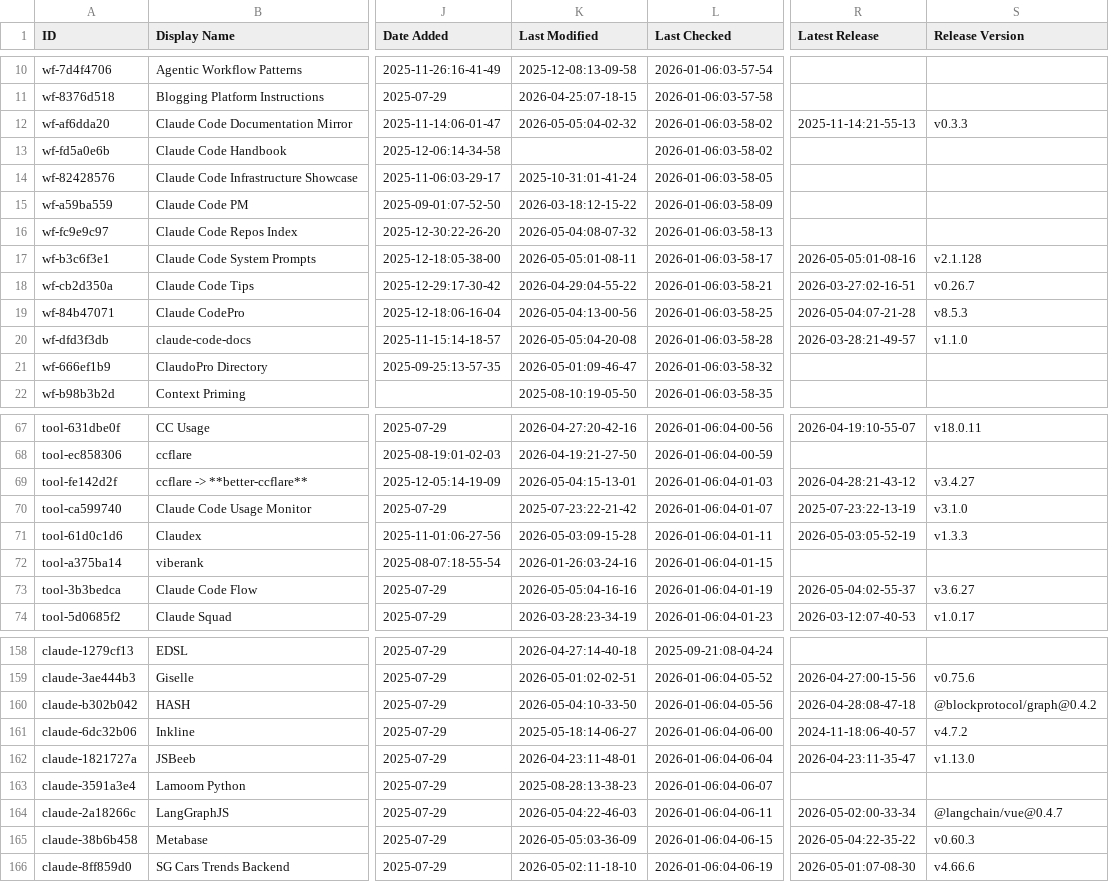
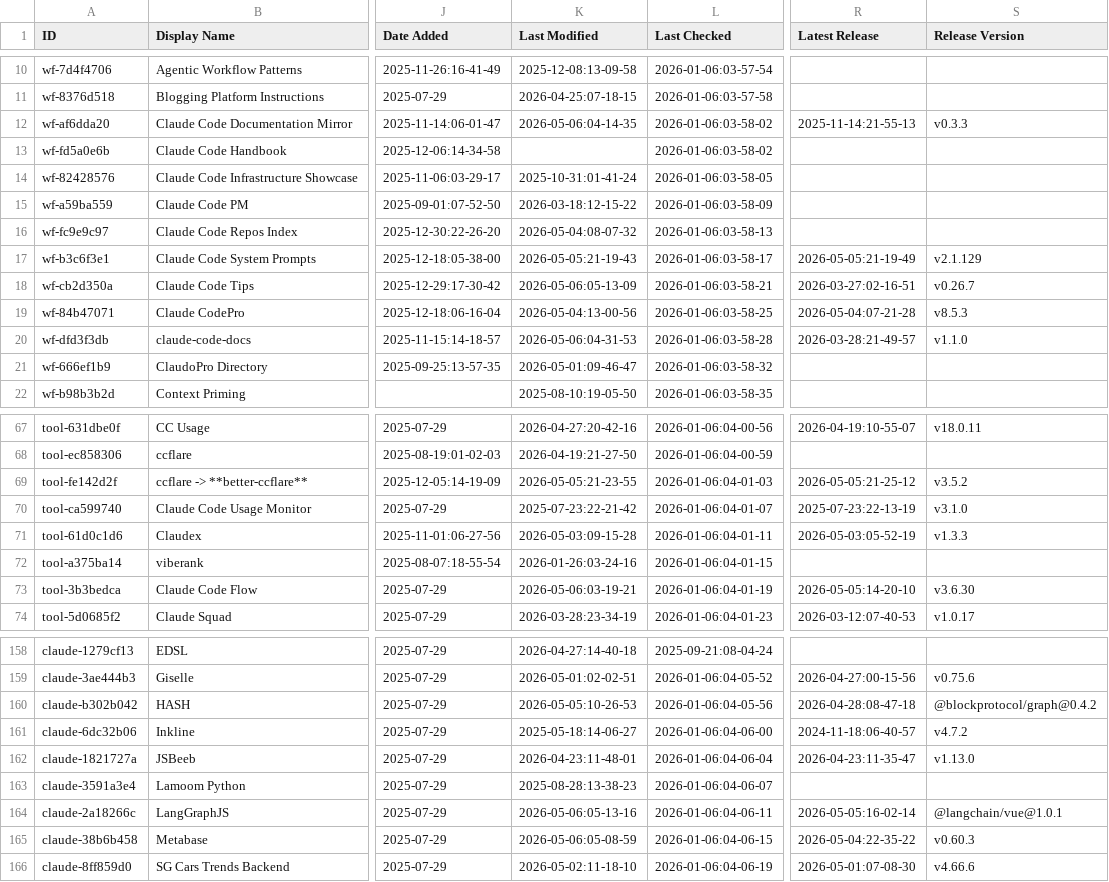
Before and after one commit to xiaojichao/awesome-claude-code, a CSV file: THE_RESOURCES_TABLE.csv, drawn as a sheet; only a part is shown, gaps mark what is left out; the diff covers the shown part only; the diff names each change by its address in the sheet, - before the commit and + after, or states it on an @@ line.

```diff
--- a/THE_RESOURCES_TABLE.csv
+++ b/THE_RESOURCES_TABLE.csv
-K12 (Last Modified): 2026-05-05:04-02-32
+K12 (Last Modified): 2026-05-06:04-14-35
-K17 (Last Modified): 2026-05-05:01-08-11
+K17 (Last Modified): 2026-05-05:21-19-43
-R17 (Latest Release): 2026-05-05:01-08-16
+R17 (Latest Release): 2026-05-05:21-19-49
-S17 (Release Version): v2.1.128
+S17 (Release Version): v2.1.129
-K18 (Last Modified): 2026-04-29:04-55-22
+K18 (Last Modified): 2026-05-06:05-13-09
-K20 (Last Modified): 2026-05-05:04-20-08
+K20 (Last Modified): 2026-05-06:04-31-53
-K69 (Last Modified): 2026-05-04:15-13-01
+K69 (Last Modified): 2026-05-05:21-23-55
-R69 (Latest Release): 2026-04-28:21-43-12
+R69 (Latest Release): 2026-05-05:21-25-12
-S69 (Release Version): v3.4.27
+S69 (Release Version): v3.5.2
-K73 (Last Modified): 2026-05-05:04-16-16
+K73 (Last Modified): 2026-05-06:03-19-21
-R73 (Latest Release): 2026-05-04:02-55-37
+R73 (Latest Release): 2026-05-05:14-20-10
-S73 (Release Version): v3.6.27
+S73 (Release Version): v3.6.30
-K160 (Last Modified): 2026-05-04:10-33-50
+K160 (Last Modified): 2026-05-05:10-26-53
-K164 (Last Modified): 2026-05-04:22-46-03
+K164 (Last Modified): 2026-05-06:05-13-16
-R164 (Latest Release): 2026-05-02:00-33-34
+R164 (Latest Release): 2026-05-05:16-02-14
-S164 (Release Version): @langchain/vue@0.4.7
+S164 (Release Version): @langchain/vue@1.0.1
-K165 (Last Modified): 2026-05-05:03-36-09
+K165 (Last Modified): 2026-05-06:05-08-59
```
Also changed, not shown: 12 edited cells elsewhere in this file.
